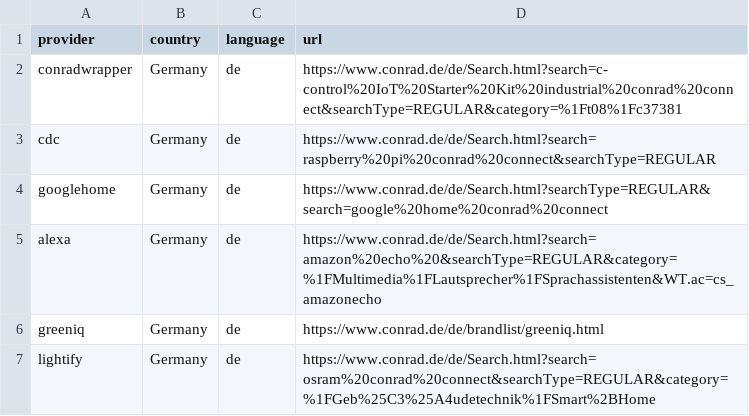
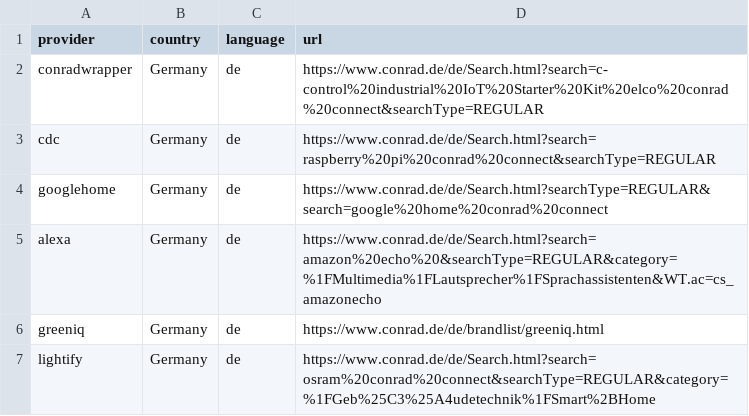
Before and after one commit to ConradConnect/language, a CSV file: language.csv, drawn as a sheet; only a part is shown.

Commit message:
Update language.csv

```diff
--- a/language.csv
+++ b/language.csv
@@ -1,3 +1,3 @@
 provider,country,language,url
-conradwrapper,Germany,de,https://www.conrad.de/de/Search.html?search=c-control%20IoT%20Starter%20Kit%20industrial%20conrad%20connect&searchType=REGULAR&category=%1Ft08%1Fc37381
+conradwrapper,Germany,de,https://www.conrad.de/de/Search.html?search=c-control%20industrial%20IoT%20Starter%20Kit%20elco%20conrad%20connect&searchType=REGULAR
 cdc,Germany,de,https://www.conrad.de/de/Search.html?search=raspberry%20pi%20conrad%20connect&searchType=REGULAR
```
